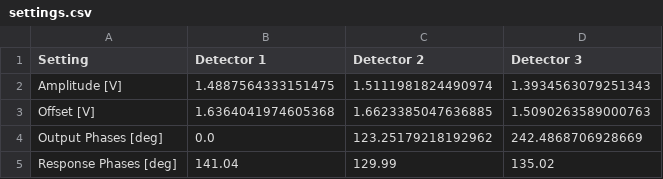
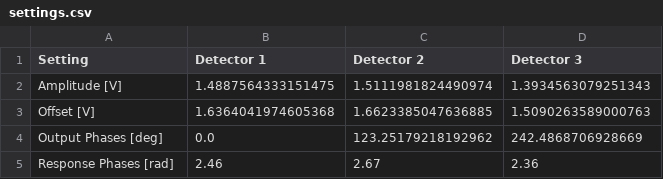
Before and after one commit to bilaljo/MiniPTI, a CSV file: examples/sample_configs/settings.csv, drawn as a sheet; removed rows and columns are numbered as before the commit, all else as after; the diff names each change by its address in the sheet, - before the commit and + after, or states it on an @@ line.

Commit message:
Settings in examples updated

```diff
--- a/examples/sample_configs/settings.csv
+++ b/examples/sample_configs/settings.csv
-row 5: Response Phases [deg] | 141.04 | 129.99 | 135.02
+row 5: Response Phases [rad] | 2.46 | 2.67 | 2.36
```
